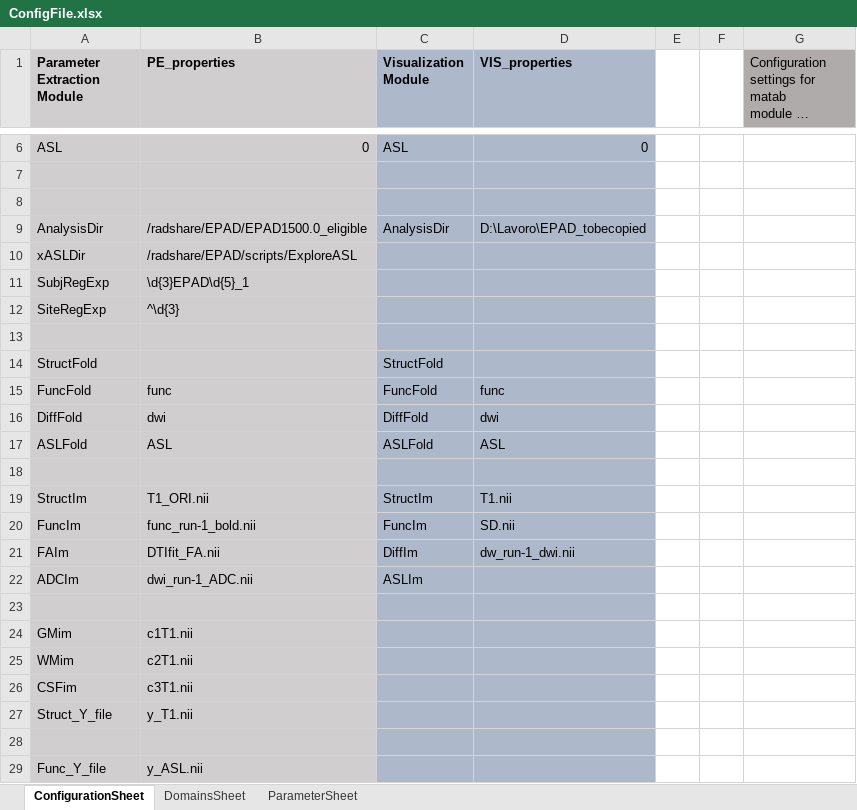
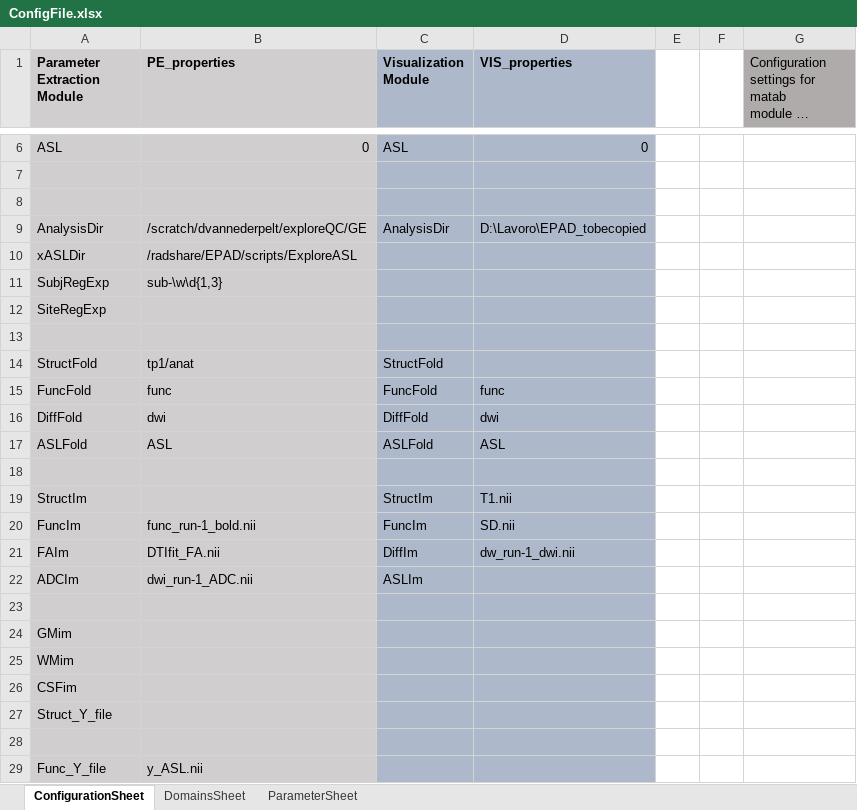
Before and after one commit to luislorenzini/ExploreQC, an Excel workbook: ConfigFile.xlsx, sheet ConfigurationSheet, drawn as a sheet; only a part is shown, gaps mark what is left out; long unchanged cells end in …; values as stored, in another font and other column widths than the file's, no borders; the diff names each change by its address in the sheet, - before the commit and + after, or states it on an @@ line.

Commit message:
Configurations for rrstdams

```diff
--- a/ConfigFile.xlsx (sheet ConfigurationSheet)
+++ b/ConfigFile.xlsx (sheet ConfigurationSheet)
-B9 (PE_properties): /radshare/EPAD/EPAD1500.0_eligible
+B9 (PE_properties): /scratch/dvannederpelt/exploreQC/GE
-B11 (PE_properties): \d{3}EPAD\d{5}_1
+B11 (PE_properties): sub-\w\d{1,3}
-B12 (PE_properties): ^\d{3}
+B12 (PE_properties): (empty)
-B14 (PE_properties): (empty)
+B14 (PE_properties): tp1/anat
-B19 (PE_properties): T1_ORI.nii
+B19 (PE_properties): (empty)
-B24 (PE_properties): c1T1.nii
+B24 (PE_properties): (empty)
-B25 (PE_properties): c2T1.nii
+B25 (PE_properties): (empty)
-B26 (PE_properties): c3T1.nii
+B26 (PE_properties): (empty)
-B27 (PE_properties): y_T1.nii
+B27 (PE_properties): (empty)
```
